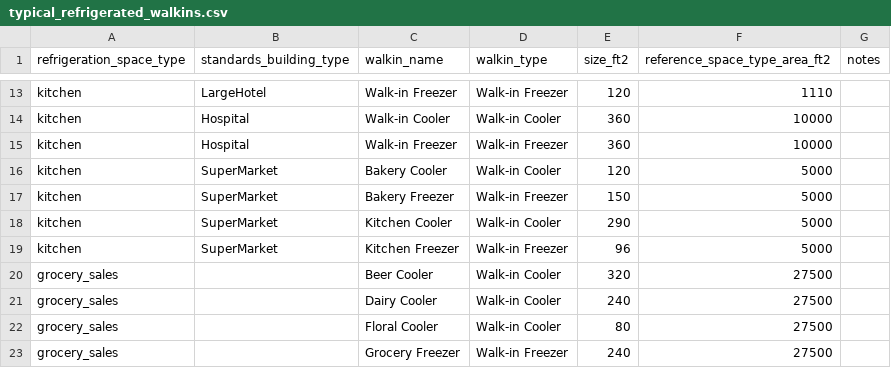
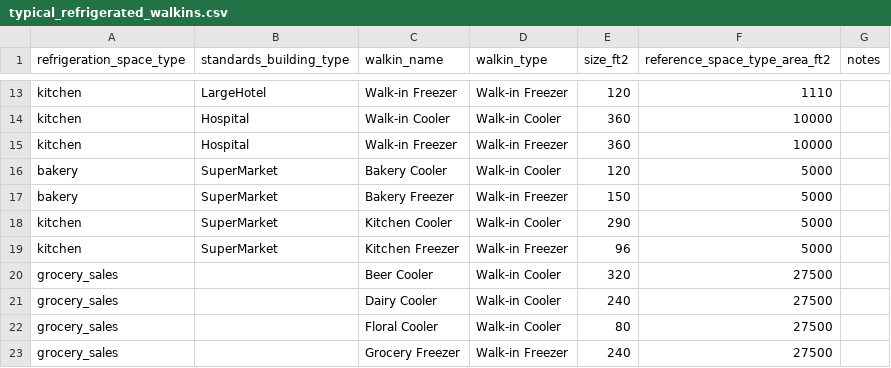
Before and after one commit to NatLabRockies/openstudio-standards, a CSV file: lib/openstudio-standards/refrigeration/data/typical_refrigerated_walkins.csv, drawn as a sheet; only a part is shown, gaps mark what is left out.

Commit message:
grocery space type mapping update
This was a tricky issue. The original ASHRAE supermarket model has several space types that get reduced in mapping. In the refactor it was:
 - "Produce" and "Sales" -> "grocery sales"
 - "Bakery" and "Deli" -> "food preparation"
This created an issue because the refrigeration space types would add "grocery sales" and "food preparation" refrigeration to both the corresponding original space types, because they had the same refrigeration space type. It created double equipment at the original model. Also, thermostats weren't set for the new "grocery sales" space type, which caused an EnergyPlus Error because refrigeration zones need to be conditioned.
Avoiding duplication is not necessarily a goal; refrigeration should go in a space type if it calls for it. But this was an issue created from mapping older models.

The fix is:
- make a new "bakery" space type, so "Bakery" -> "bakery" and "Deli" -> "food preparation". Only include gas equipment in the "food preparation" option. The "bakery" gets the bakery freezer/cooler, and the deli gets the kitchen freezer/cooler.
- revert "Produce" back to "retail" in the mapping, and put all refrigeration in "grocery sales". Change the space type ratios going forward to get rid of the "Produce" section and merge it with "Sales". It doesn't seem propriate to split out produce into its own space type.
- have the create typical test use the new space type ratios rather than an older model

```diff
--- a/lib/openstudio-standards/refrigeration/data/typical_refrigerated_walkins.csv
+++ b/lib/openstudio-standards/refrigeration/data/typical_refrigerated_walkins.csv
@@ -15,4 +15,4 @@ kitchen,Hospital,Walk-in Cooler,Walk-in Cooler,360,10000,
 kitchen,Hospital,Walk-in Freezer,Walk-in Freezer,360,10000,
-kitchen,SuperMarket,Bakery Cooler,Walk-in Cooler,120,5000,
-kitchen,SuperMarket,Bakery Freezer,Walk-in Freezer,150,5000,
+bakery,SuperMarket,Bakery Cooler,Walk-in Cooler,120,5000,
+bakery,SuperMarket,Bakery Freezer,Walk-in Freezer,150,5000,
 kitchen,SuperMarket,Kitchen Cooler,Walk-in Cooler,290,5000,
```
Also changed, not shown: 7 other files.
